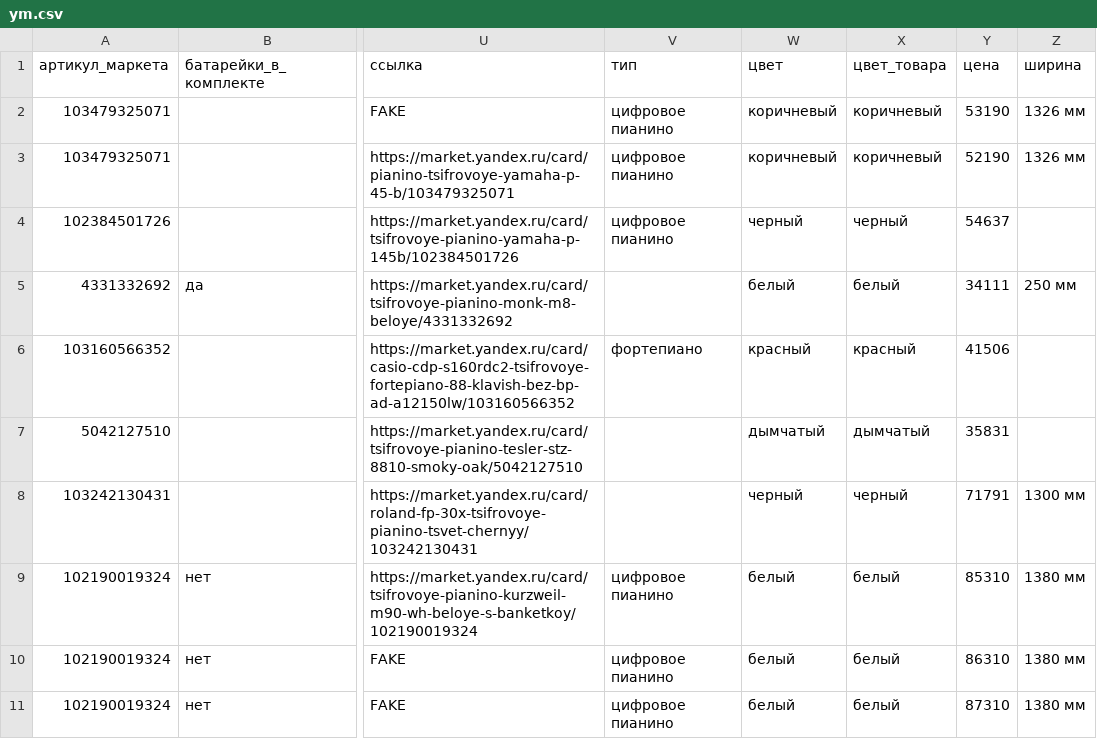
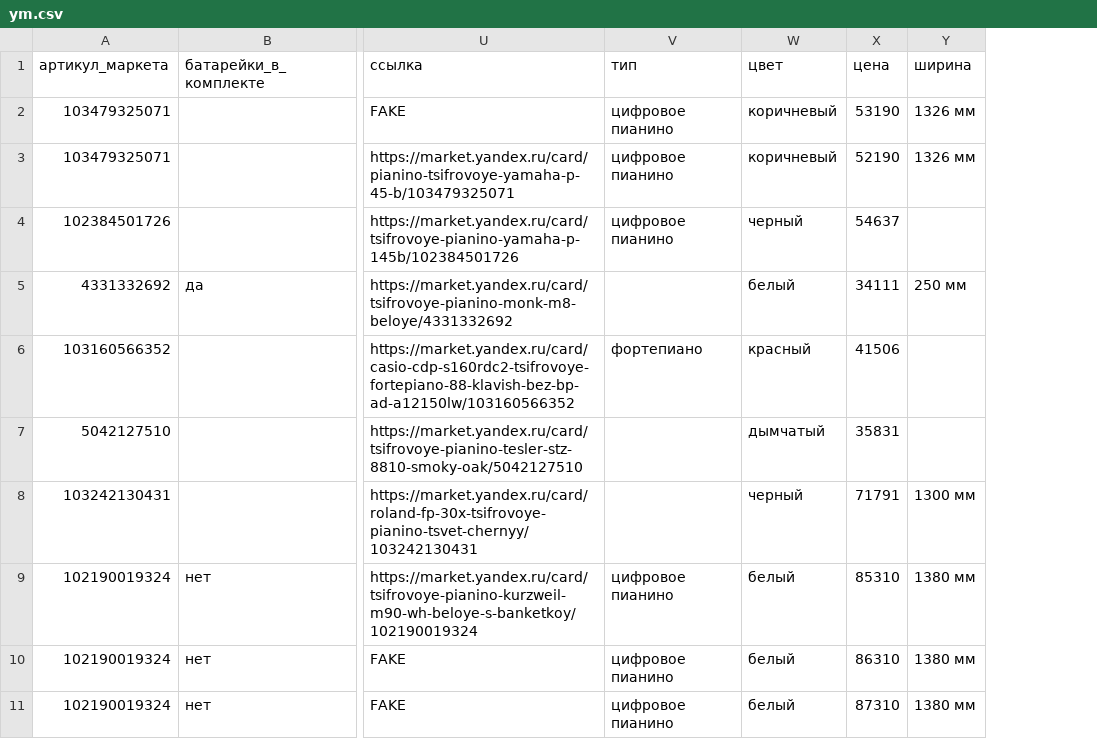
Before and after one commit to VladislavRya/CMC_big_data_sem_2, a CSV file: task_0/output_data/ym.csv, drawn as a sheet; only a part is shown, gaps mark what is left out; the diff names each change by its address in the sheet, - before the commit and + after, or states it on an @@ line.

Commit message:
making task_0 better

```diff
--- a/task_0/output_data/ym.csv
+++ b/task_0/output_data/ym.csv
-column X (цвет_товара), rows 2-11: коричневый | коричневый | черный | белый | красный | дымчатый | черный | белый | белый | белый
```
Also changed, not shown: 8 other files.
